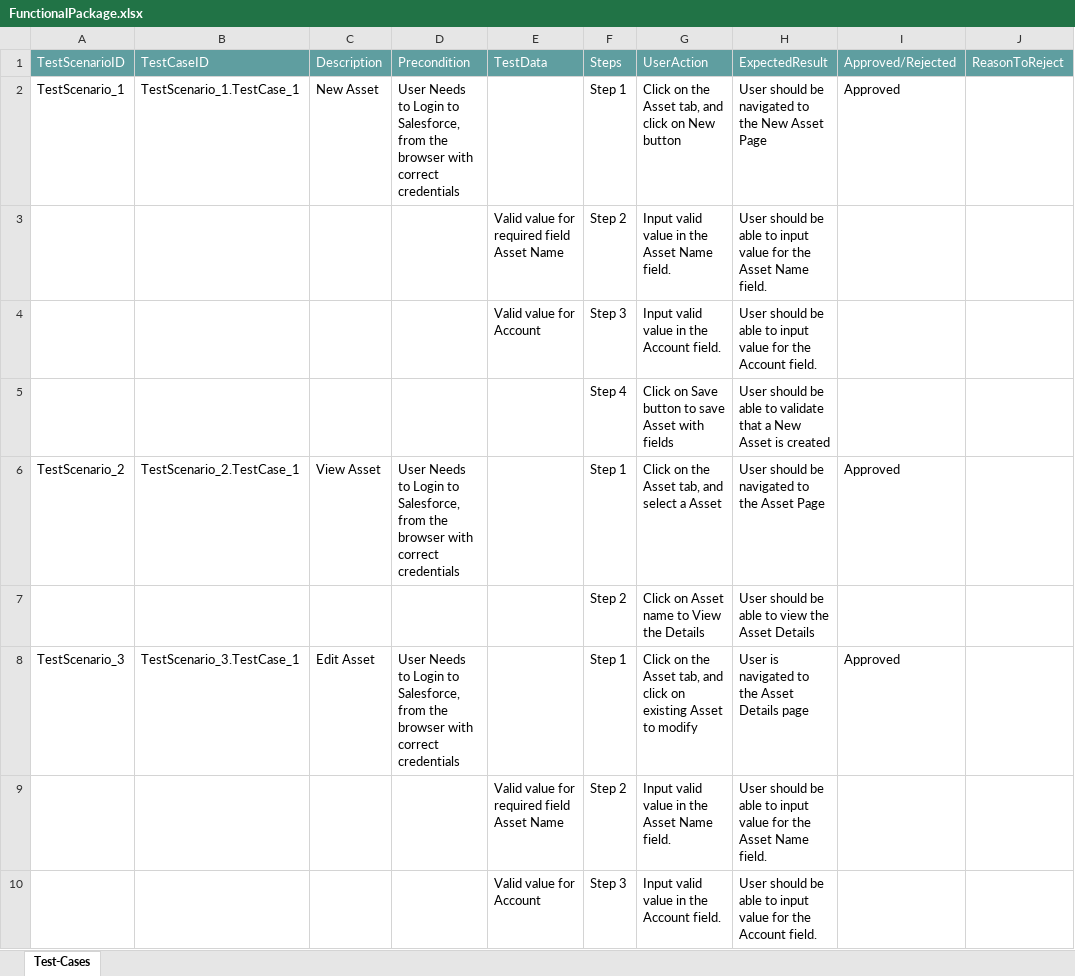
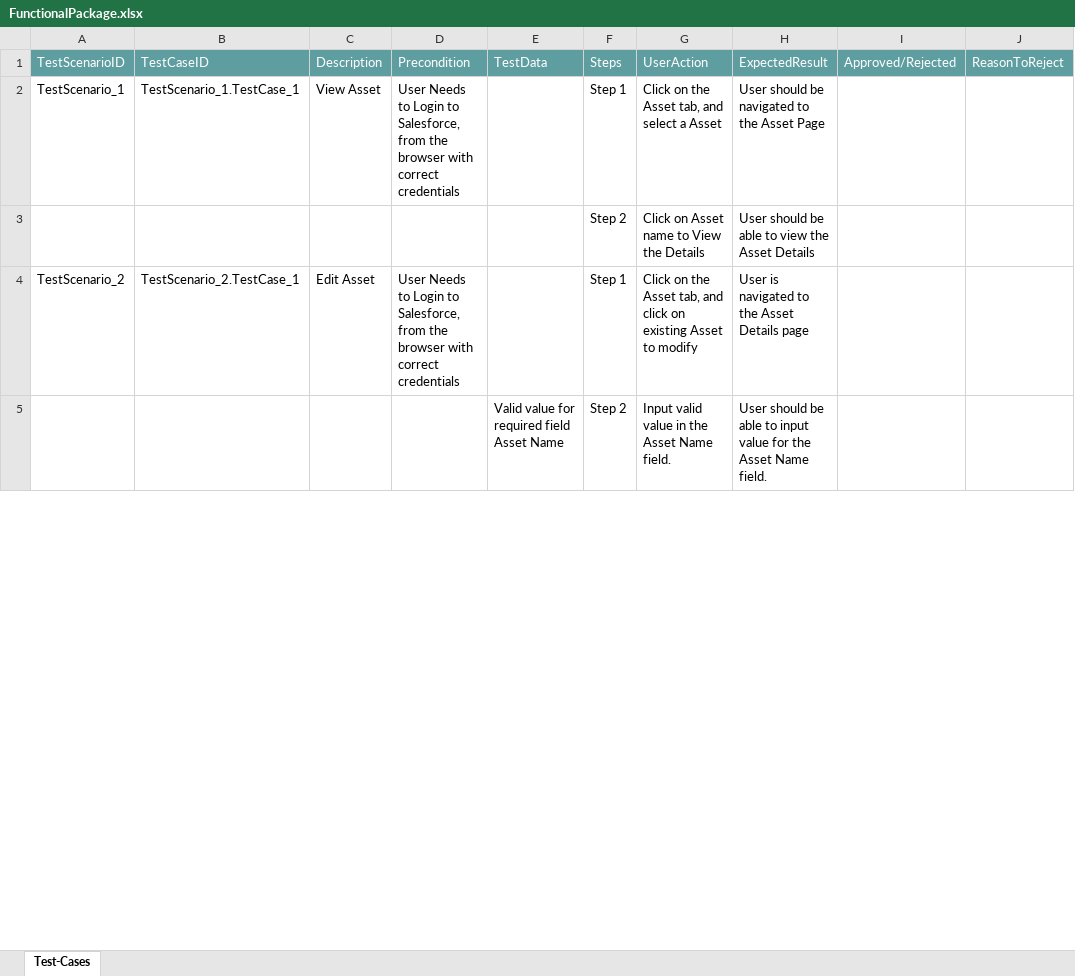
Before and after one commit to ShaikMohamedIrfan/Ramki, an Excel workbook: FunctionalPackage.xlsx, sheet Test-Cases, drawn as a sheet; only a part is shown; values as stored, in another font and other column widths than the file's, no borders; table styles not drawn; removed rows and columns are numbered as before the commit, all else as after; the diff covers the shown part only; the diff names each change by its address in the sheet, - before the commit and + after, or states it on an @@ line.

Commit message:
Initial Commit for Verification of Test cases

```diff
--- a/FunctionalPackage.xlsx (sheet Test-Cases)
+++ b/FunctionalPackage.xlsx (sheet Test-Cases)
-C2: New Asset
+C2: View Asset
-G2: Click on the Asset tab, and click on New button
+G2: Click on the Asset tab, and select a Asset
-H2: User should be navigated to the New Asset Page
+H2: User should be navigated to the Asset Page
-I2: Approved
+I2: (empty)
@@ row 7 moved to row 3: Step 2 @@
+row 4: TestScenario_2 | TestScenario_2.TestCase_1 | Edit Asset | User Needs to Login to Salesforce, from the browser with correct credentials |  | Step 1 | Click on the Asset tab, and click on existing Asset to modify | User is navigated to the Asset Details page
-row 4:  |  |  |  | Valid value for Account | Step 3 | Input valid value in the Account field. | User should be able to input value for the Account field.
-row 5:  |  |  |  |  | Step 4 | Click on Save button to save Asset with fields | User should be able to validate that a New Asset is created
-row 6: TestScenario_2 | TestScenario_2.TestCase_1 | View Asset | User Needs to Login to Salesforce, from the browser with correct credentials |  | Step 1 | Click on the Asset tab, and select a Asset | User should be navigated to the Asset Page | Approved
-row 8: TestScenario_3 | TestScenario_3.TestCase_1 | Edit Asset | User Needs to Login to Salesforce, from the browser with correct credentials |  | Step 1 | Click on the Asset tab, and click on existing Asset to modify | User is navigated to the Asset Details page | Approved
-row 9:  |  |  |  | Valid value for required field Asset Name | Step 2 | Input valid value in the Asset Name field. | User should be able to input value for the Asset Name field.
-row 10:  |  |  |  | Valid value for Account | Step 3 | Input valid value in the Account field. | User should be able to input value for the Account field.
```
Also changed, not shown: 1 added row, 45 removed rows, 1 moved row and 36 edited cells elsewhere in this sheet.
